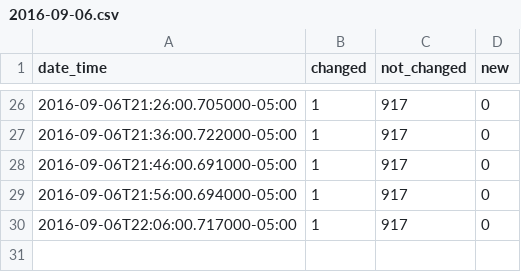
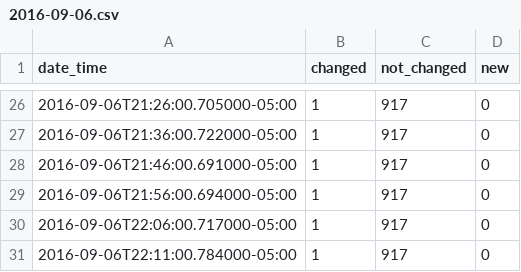
Before and after one commit to cityofaustin/atd-data-publishing, a CSV file: logs/signals-on-flash/2016-09-06.csv, drawn as a sheet; only a part is shown, gaps mark what is left out.

Commit message:
Automated commit 2016-09-06

```diff
--- a/logs/signals-on-flash/2016-09-06.csv
+++ b/logs/signals-on-flash/2016-09-06.csv
@@ -30 +30,2 @@ date_time,changed,not_changed,new
 2016-09-06T22:06:00.717000-05:00,1,917,0
+2016-09-06T22:11:00.784000-05:00,1,917,0
```
